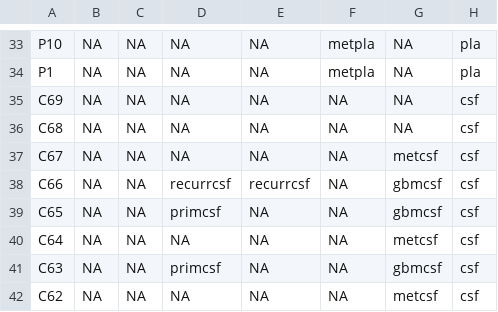
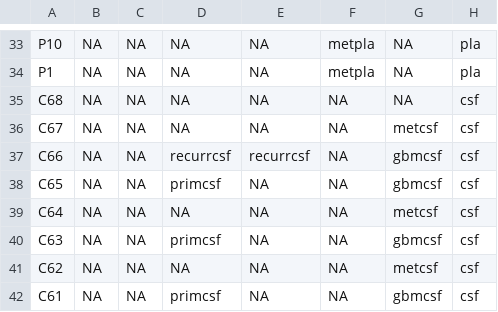
Before and after one commit to tmweiskittel/tmw_analysis_emseq, a CSV file: config/radnec_samplecon4.csv, drawn as a sheet; only a part is shown, gaps mark what is left out; the shorter side is filled out with more unchanged rows; the diff names each change by its address in the sheet, - before the commit and + after, or states it on an @@ line.

Commit message:
Update radnec_samplecon4.csv

```diff
--- a/config/radnec_samplecon4.csv
+++ b/config/radnec_samplecon4.csv
-row 35: C69 | NA | NA | NA | NA | NA | NA | csf
```
